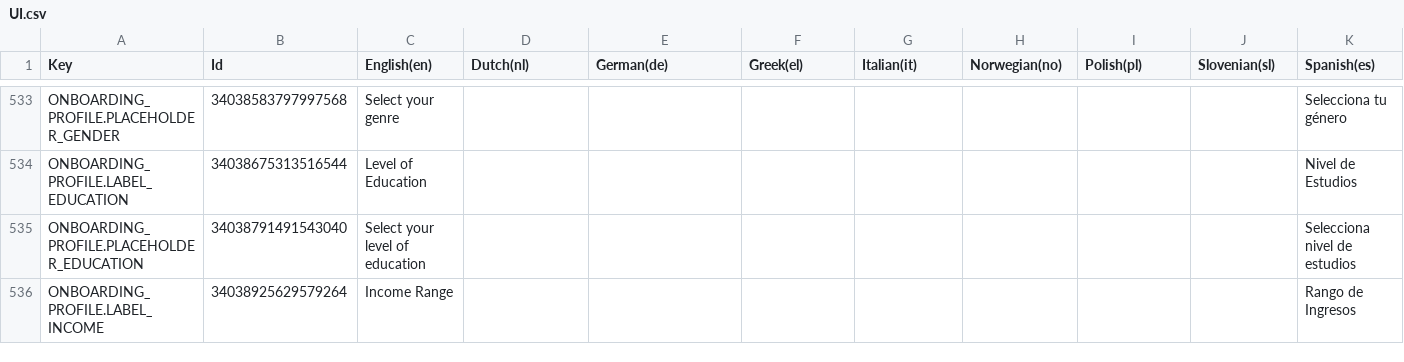
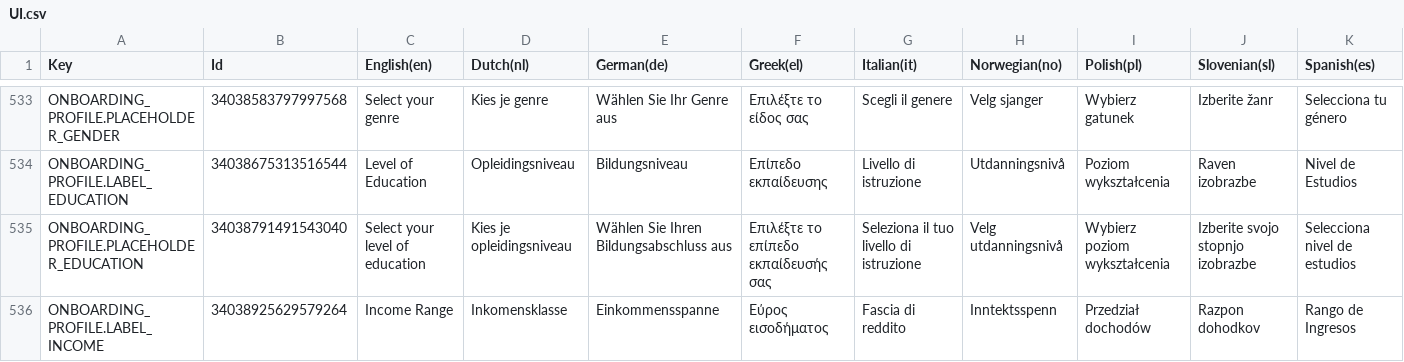
Before and after one commit to spherical-pixel/foodmission-app, a CSV file: Assets/Foodmission/localization/CSV/UI.csv, drawn as a sheet; only a part is shown, gaps mark what is left out; the diff covers the shown part only; the diff names each change by its address in the sheet, - before the commit and + after, or states it on an @@ line.

```diff
--- a/Assets/Foodmission/localization/CSV/UI.csv
+++ b/Assets/Foodmission/localization/CSV/UI.csv
-D533 (Dutch(nl)): (empty)
+D533 (Dutch(nl)): Kies je genre
-E533 (German(de)): (empty)
+E533 (German(de)): Wählen Sie Ihr Genre aus
-F533 (Greek(el)): (empty)
+F533 (Greek(el)): Επιλέξτε το είδος σας
-G533 (Italian(it)): (empty)
+G533 (Italian(it)): Scegli il genere
-H533 (Norwegian(no)): (empty)
+H533 (Norwegian(no)): Velg sjanger
-I533 (Polish(pl)): (empty)
+I533 (Polish(pl)): Wybierz gatunek
-J533 (Slovenian(sl)): (empty)
+J533 (Slovenian(sl)): Izberite žanr
-D534 (Dutch(nl)): (empty)
+D534 (Dutch(nl)): Opleidingsniveau
-E534 (German(de)): (empty)
+E534 (German(de)): Bildungsniveau
-F534 (Greek(el)): (empty)
+F534 (Greek(el)): Επίπεδο εκπαίδευσης
-G534 (Italian(it)): (empty)
+G534 (Italian(it)): Livello di istruzione
-H534 (Norwegian(no)): (empty)
+H534 (Norwegian(no)): Utdanningsnivå
-I534 (Polish(pl)): (empty)
+I534 (Polish(pl)): Poziom wykształcenia
-J534 (Slovenian(sl)): (empty)
+J534 (Slovenian(sl)): Raven izobrazbe
-D535 (Dutch(nl)): (empty)
+D535 (Dutch(nl)): Kies je opleidingsniveau
-E535 (German(de)): (empty)
+E535 (German(de)): Wählen Sie Ihren Bildungsabschluss aus
-F535 (Greek(el)): (empty)
+F535 (Greek(el)): Επιλέξτε το επίπεδο εκπαίδευσής σας
-G535 (Italian(it)): (empty)
+G535 (Italian(it)): Seleziona il tuo livello di istruzione
-H535 (Norwegian(no)): (empty)
+H535 (Norwegian(no)): Velg utdanningsnivå
-I535 (Polish(pl)): (empty)
+I535 (Polish(pl)): Wybierz poziom wykształcenia
-J535 (Slovenian(sl)): (empty)
+J535 (Slovenian(sl)): Izberite svojo stopnjo izobrazbe
-D536 (Dutch(nl)): (empty)
+D536 (Dutch(nl)): Inkomensklasse
-E536 (German(de)): (empty)
+E536 (German(de)): Einkommensspanne
-F536 (Greek(el)): (empty)
+F536 (Greek(el)): Εύρος εισοδήματος
-G536 (Italian(it)): (empty)
+G536 (Italian(it)): Fascia di reddito
-H536 (Norwegian(no)): (empty)
+H536 (Norwegian(no)): Inntektsspenn
-I536 (Polish(pl)): (empty)
+I536 (Polish(pl)): Przedział dochodów
-J536 (Slovenian(sl)): (empty)
+J536 (Slovenian(sl)): Razpon dohodkov
```
Also changed, not shown: 140 edited cells elsewhere in this file, 10 other files.
